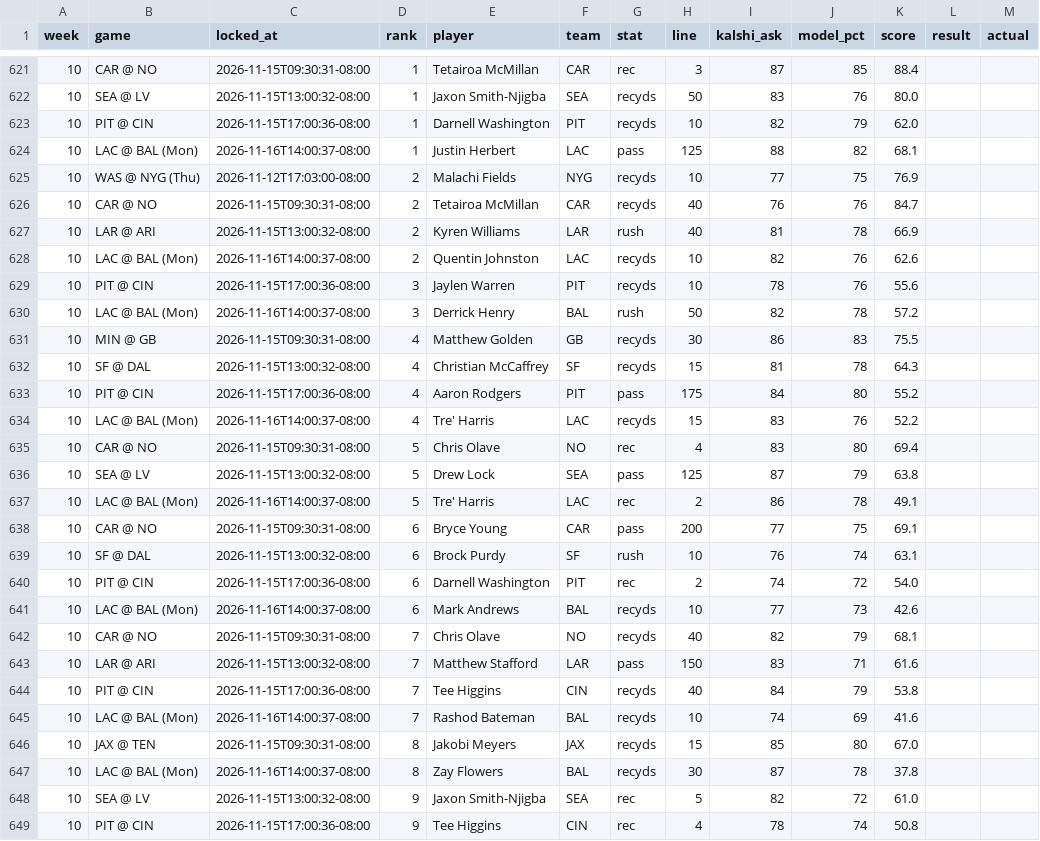
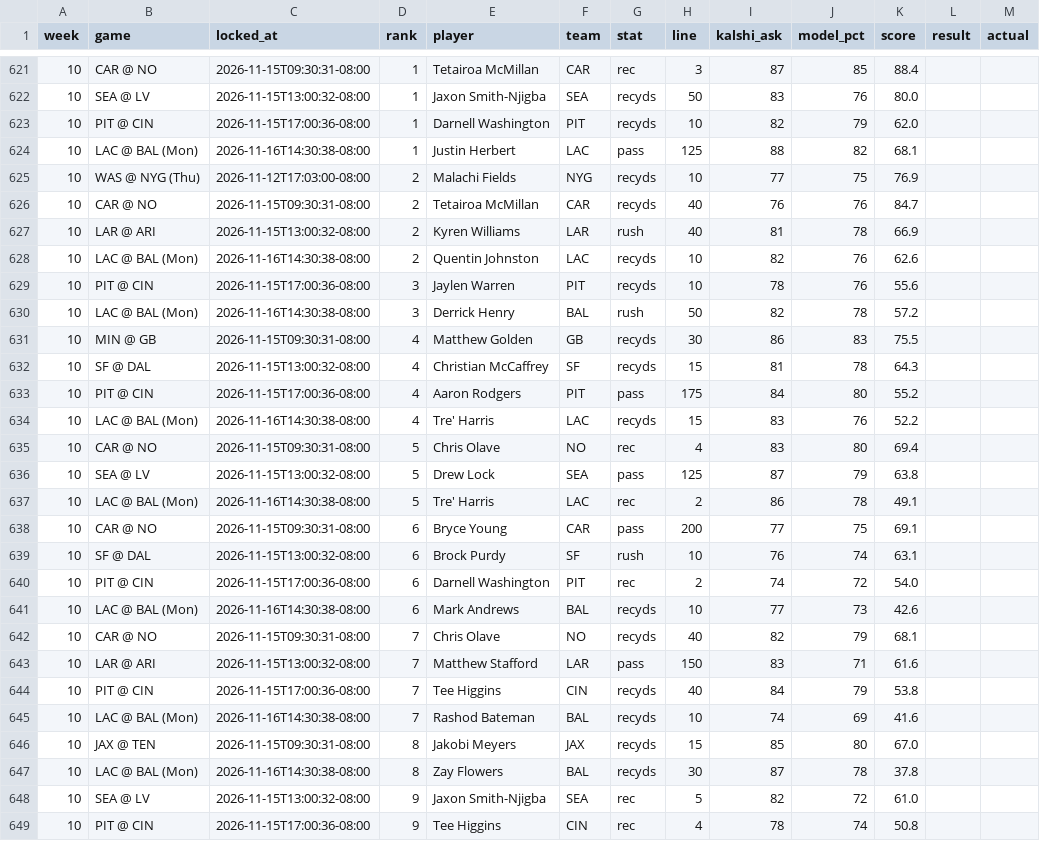
Before and after one commit to mrparkecito-droid/prop-board, a CSV file: data/locked_picks.csv, drawn as a sheet; only a part is shown, gaps mark what is left out.

```diff
--- a/data/locked_picks.csv
+++ b/data/locked_picks.csv
@@ -623,3 +623,3 @@ week,game,locked_at,rank,player,team,stat,line,kalshi_ask,model_pct,score,result
 10,PIT @ CIN,2026-11-15T17:00:36-08:00,1,Darnell Washington,PIT,recyds,10,82,79,62.0,,
-10,LAC @ BAL (Mon),2026-11-16T14:00:37-08:00,1,Justin Herbert,LAC,pass,125,88,82,68.1,,
+10,LAC @ BAL (Mon),2026-11-16T14:30:38-08:00,1,Justin Herbert,LAC,pass,125,88,82,68.1,,
 10,WAS @ NYG (Thu),2026-11-12T17:03:00-08:00,2,Malachi Fields,NYG,recyds,10,77,75,76.9,,
@@ -627,5 +627,5 @@ week,game,locked_at,rank,player,team,stat,line,kalshi_ask,model_pct,score,result
 10,LAR @ ARI,2026-11-15T13:00:32-08:00,2,Kyren Williams,LAR,rush,40,81,78,66.9,,
-10,LAC @ BAL (Mon),2026-11-16T14:00:37-08:00,2,Quentin Johnston,LAC,recyds,10,82,76,62.6,,
+10,LAC @ BAL (Mon),2026-11-16T14:30:38-08:00,2,Quentin Johnston,LAC,recyds,10,82,76,62.6,,
 10,PIT @ CIN,2026-11-15T17:00:36-08:00,3,Jaylen Warren,PIT,recyds,10,78,76,55.6,,
-10,LAC @ BAL (Mon),2026-11-16T14:00:37-08:00,3,Derrick Henry,BAL,rush,50,82,78,57.2,,
+10,LAC @ BAL (Mon),2026-11-16T14:30:38-08:00,3,Derrick Henry,BAL,rush,50,82,78,57.2,,
 10,MIN @ GB,2026-11-15T09:30:31-08:00,4,Matthew Golden,GB,recyds,30,86,83,75.5,,
@@ -633,6 +633,6 @@ week,game,locked_at,rank,player,team,stat,line,kalshi_ask,model_pct,score,result
 10,PIT @ CIN,2026-11-15T17:00:36-08:00,4,Aaron Rodgers,PIT,pass,175,84,80,55.2,,
-10,LAC @ BAL (Mon),2026-11-16T14:00:37-08:00,4,Tre' Harris,LAC,recyds,15,83,76,52.2,,
+10,LAC @ BAL (Mon),2026-11-16T14:30:38-08:00,4,Tre' Harris,LAC,recyds,15,83,76,52.2,,
 10,CAR @ NO,2026-11-15T09:30:31-08:00,5,Chris Olave,NO,rec,4,83,80,69.4,,
 10,SEA @ LV,2026-11-15T13:00:32-08:00,5,Drew Lock,SEA,pass,125,87,79,63.8,,
-10,LAC @ BAL (Mon),2026-11-16T14:00:37-08:00,5,Tre' Harris,LAC,rec,2,86,78,49.1,,
+10,LAC @ BAL (Mon),2026-11-16T14:30:38-08:00,5,Tre' Harris,LAC,rec,2,86,78,49.1,,
 10,CAR @ NO,2026-11-15T09:30:31-08:00,6,Bryce Young,CAR,pass,200,77,75,69.1,,
@@ -640,3 +640,3 @@ week,game,locked_at,rank,player,team,stat,line,kalshi_ask,model_pct,score,result
 10,PIT @ CIN,2026-11-15T17:00:36-08:00,6,Darnell Washington,PIT,rec,2,74,72,54.0,,
-10,LAC @ BAL (Mon),2026-11-16T14:00:37-08:00,6,Mark Andrews,BAL,recyds,10,77,73,42.6,,
+10,LAC @ BAL (Mon),2026-11-16T14:30:38-08:00,6,Mark Andrews,BAL,recyds,10,77,73,42.6,,
 10,CAR @ NO,2026-11-15T09:30:31-08:00,7,Chris Olave,NO,recyds,40,82,79,68.1,,
@@ -644,5 +644,5 @@ week,game,locked_at,rank,player,team,stat,line,kalshi_ask,model_pct,score,result
 10,PIT @ CIN,2026-11-15T17:00:36-08:00,7,Tee Higgins,CIN,recyds,40,84,79,53.8,,
-10,LAC @ BAL (Mon),2026-11-16T14:00:37-08:00,7,Rashod Bateman,BAL,recyds,10,74,69,41.6,,
+10,LAC @ BAL (Mon),2026-11-16T14:30:38-08:00,7,Rashod Bateman,BAL,recyds,10,74,69,41.6,,
 10,JAX @ TEN,2026-11-15T09:30:31-08:00,8,Jakobi Meyers,JAX,recyds,15,85,80,67.0,,
-10,LAC @ BAL (Mon),2026-11-16T14:00:37-08:00,8,Zay Flowers,BAL,recyds,30,87,78,37.8,,
+10,LAC @ BAL (Mon),2026-11-16T14:30:38-08:00,8,Zay Flowers,BAL,recyds,30,87,78,37.8,,
 10,SEA @ LV,2026-11-15T13:00:32-08:00,9,Jaxon Smith-Njigba,SEA,rec,5,82,72,61.0,,
```
Also changed, not shown: 8 other files.
